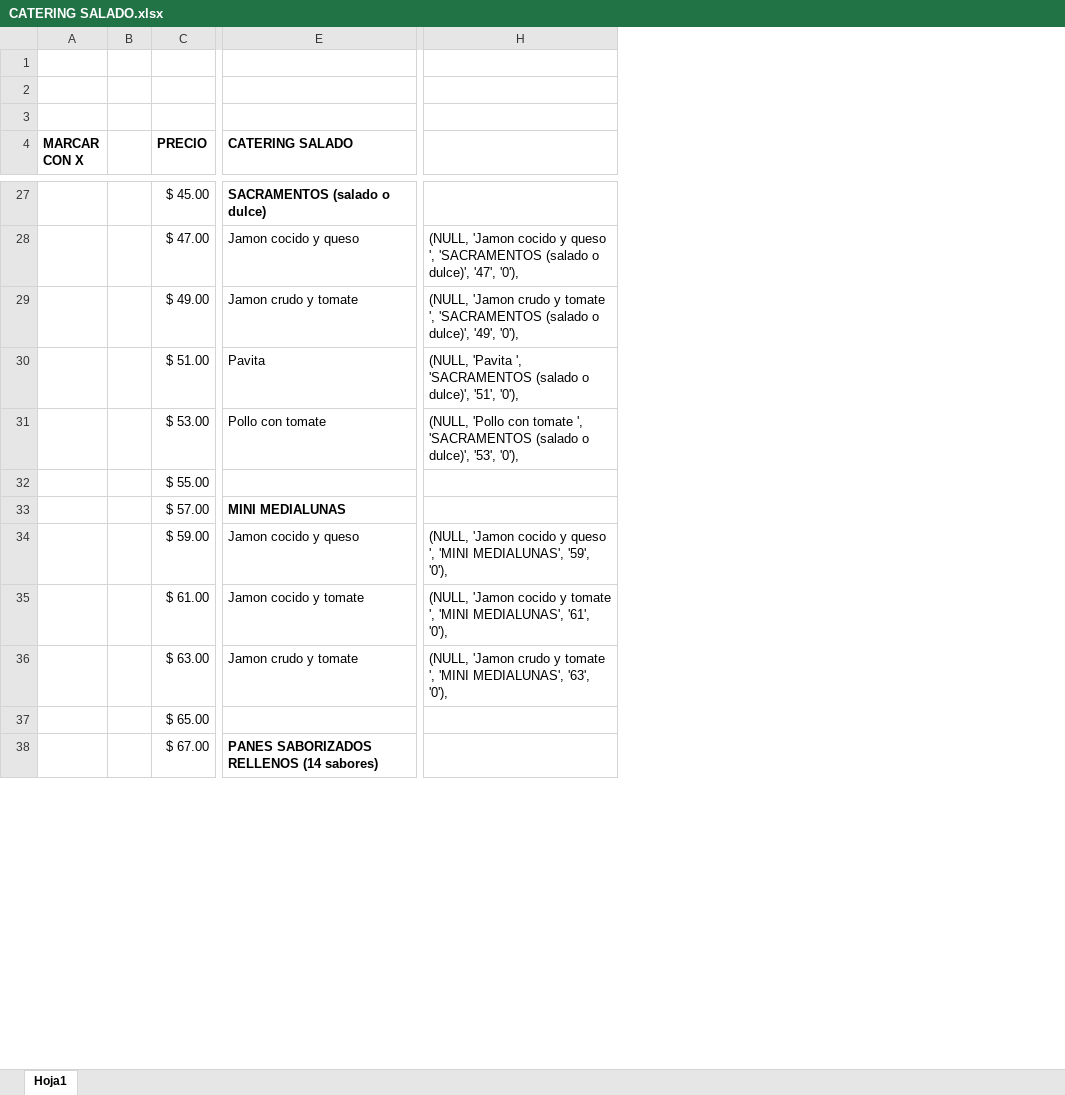
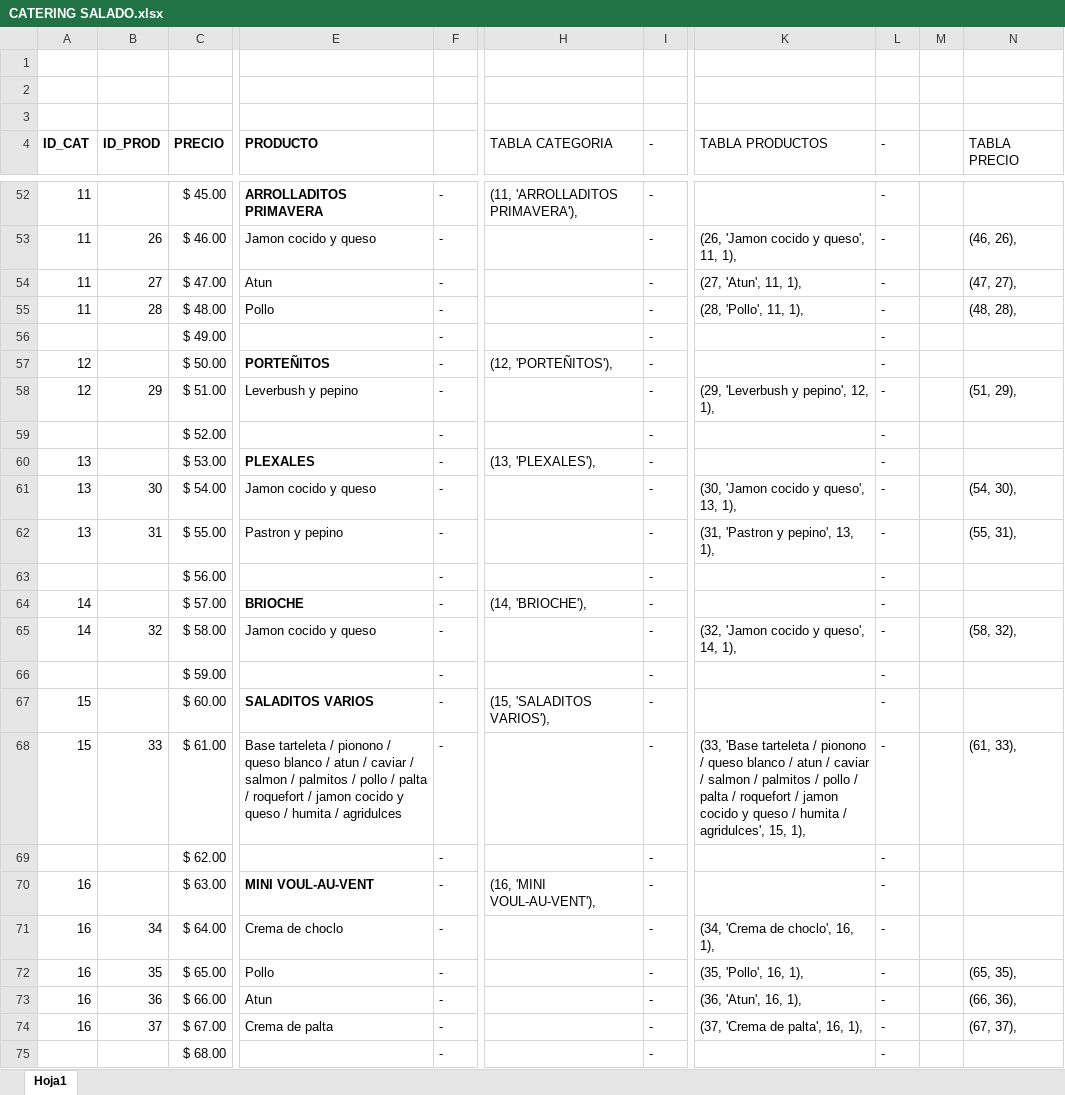
Before and after one commit to lucasguglielmone/Santa-Elena, an Excel workbook: CATERING SALADO.xlsx, sheet Hoja1, drawn as a sheet; only a part is shown, gaps mark what is left out; values as stored, in another font and other column widths than the file's, no borders; removed rows and columns are numbered as before the commit, all else as after; rows hold the shown columns only; the diff covers the shown part only; the diff names each change by its address in the sheet, - before the commit and + after, or states it on an @@ line.

```diff
--- a/CATERING SALADO.xlsx (sheet Hoja1)
+++ b/CATERING SALADO.xlsx (sheet Hoja1)
-column A (MARCAR CON X), empty
-column B, empty
+column A (ID_CAT), row 52: 11; row 54: 11; row 58: 12; row 60: 13; row 62: 13; row 64: 14; row 68: 15; row 70: 16; row 72: 16; row 74: 16
+column B (ID_PROD), row 54: 27; row 58: 29; row 62: 31; row 68: 33; row 72: 35; row 74: 37
+column F, row 52: -; row 54: -; row 56: -; row 58: -; row 60: -; row 62: -; row 64: -; row 66: -; row 68: -; row 70: -; row 72: -; row 74: -
+column H (TABLA CATEGORIA), row 52: (11, 'ARROLLADITOS PRIMAVERA'),; row 60: (13, 'PLEXALES'),; row 64: (14, 'BRIOCHE'),; row 70: (16, 'MINI VOUL-AU-VENT'),
+column I (-), row 52: -; row 54: -; row 56: -; row 58: -; row 60: -; row 62: -; row 64: -; row 66: -; row 68: -; row 70: -; row 72: -; row 74: -
-column H, rows 28-36: (NULL, 'Jamon cocido y queso ', 'SACRAMENTOS (salado o dulce)', '47', '0'), | (NULL, 'Jamon crudo y tomate ', 'SACRAMENTOS (salado o dulce)', '49', '0'), | (NULL, 'Pavita ', 'SACRAMENTOS (salado o dulce)', '51', '0'), | (NULL, 'Pollo con tomate ', 'SACRAMENTOS (salado o dulce)', '53', '0'), |  |  | (NULL, 'Jamon cocido y queso ', 'MINI MEDIALUNAS', '59', '0'), | (NULL, 'Jamon cocido y tomate ', 'MINI MEDIALUNAS', '61', '0'), | (NULL, 'Jamon crudo y tomate ', 'MINI MEDIALUNAS', '63', '0'),
+column K (TABLA PRODUCTOS), row 54: (27, 'Atun', 11, 1),; row 58: (29, 'Leverbush y pepino', 12, 1),; row 62: (31, 'Pastron y pepino', 13, 1),; row 68: (33, 'Base tarteleta / pionono / queso blanco / atun / caviar / salmon / palmitos / pollo / palta / roquefort / jamon cocido y queso / humita / agridulces', 15, 1),; row 72: (35, 'Pollo', 16, 1),; row 74: (37, 'Crema de palta', 16, 1),
+column L (-), row 52: -; row 54: -; row 56: -; row 58: -; row 60: -; row 62: -; row 64: -; row 66: -; row 68: -; row 70: -; row 72: -; row 74: -
+column M, empty
+column N (TABLA PRECIO), row 54: (47, 27),; row 58: (51, 29),; row 62: (55, 31),; row 68: (61, 33),; row 72: (65, 35),; row 74: (67, 37),
-E4: CATERING SALADO
+E4: PRODUCTO
-E52 (PRODUCTO): SACRAMENTOS (salado o dulce)
+E52 (PRODUCTO): ARROLLADITOS PRIMAVERA
+row 53: 11 | 26 | $ 46.00 | Jamon cocido y queso | - |  | - | (26, 'Jamon cocido y queso', 11, 1), | - |  | (46, 26),
-E54 (PRODUCTO): Jamon cocido y queso
+E54 (PRODUCTO): Atun
+row 55: 11 | 28 | $ 48.00 | Pollo | - |  | - | (28, 'Pollo', 11, 1), | - |  | (48, 28),
-E56 (PRODUCTO): Jamon crudo y tomate
+E56 (PRODUCTO): (empty)
+row 57: 12 |  | $ 50.00 | PORTEÑITOS | - | (12, 'PORTEÑITOS'), | - |  | -
-E58 (PRODUCTO): Pavita
+E58 (PRODUCTO): Leverbush y pepino
+row 59:  |  | $ 52.00 |  | - |  | - |  | -
-E60 (PRODUCTO): Pollo con tomate
+E60 (PRODUCTO): PLEXALES
-E60 bold: off
+E60 bold: on
+row 61: 13 | 30 | $ 54.00 | Jamon cocido y queso | - |  | - | (30, 'Jamon cocido y queso', 13, 1), | - |  | (54, 30),
-E62 (PRODUCTO): (empty)
+E62 (PRODUCTO): Pastron y pepino
+row 63:  |  | $ 56.00 |  | - |  | - |  | -
-E64 (PRODUCTO): MINI MEDIALUNAS
+E64 (PRODUCTO): BRIOCHE
+row 65: 14 | 32 | $ 58.00 | Jamon cocido y queso | - |  | - | (32, 'Jamon cocido y queso', 14, 1), | - |  | (58, 32),
-E66 (PRODUCTO): Jamon cocido y queso
+E66 (PRODUCTO): (empty)
+row 67: 15 |  | $ 60.00 | SALADITOS VARIOS | - | (15, 'SALADITOS VARIOS'), | - |  | -
-E68 (PRODUCTO): Jamon cocido y tomate
+E68 (PRODUCTO): Base tarteleta / pionono / queso blanco / atun / caviar / salmon / palmitos / pollo / palta / roquefort / jamon cocido y queso / humita / agridulces
+row 69:  |  | $ 62.00 |  | - |  | - |  | -
-E70 (PRODUCTO): Jamon crudo y tomate
+E70 (PRODUCTO): MINI VOUL-AU-VENT
-E70 bold: off
+E70 bold: on
+row 71: 16 | 34 | $ 64.00 | Crema de choclo | - |  | - | (34, 'Crema de choclo', 16, 1), | -
-E72 (PRODUCTO): (empty)
+E72 (PRODUCTO): Pollo
+row 73: 16 | 36 | $ 66.00 | Atun | - |  | - | (36, 'Atun', 16, 1), | - |  | (66, 36),
-E74 (PRODUCTO): PANES SABORIZADOS RELLENOS (14 sabores)
+E74 (PRODUCTO): Crema de palta
-E74 bold: on
+E74 bold: off
+row 75:  |  | $ 68.00 |  | - |  | - |  | -
```
Also changed, not shown: 51 added rows, 65 removed rows, 43 edited cells and cell formats elsewhere in this sheet, formulas that keep their value, CATERING DULCE.xlsx, 1 other file.
